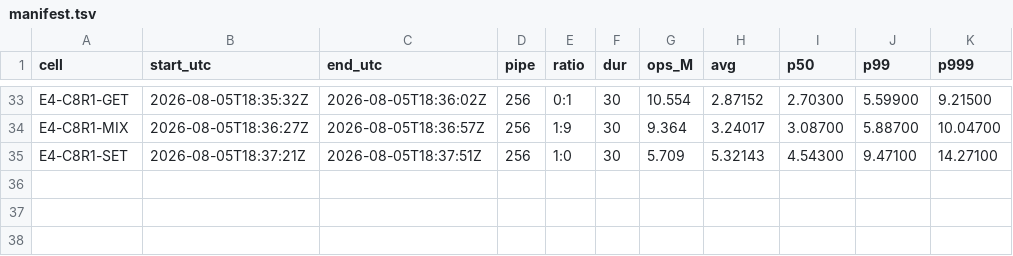
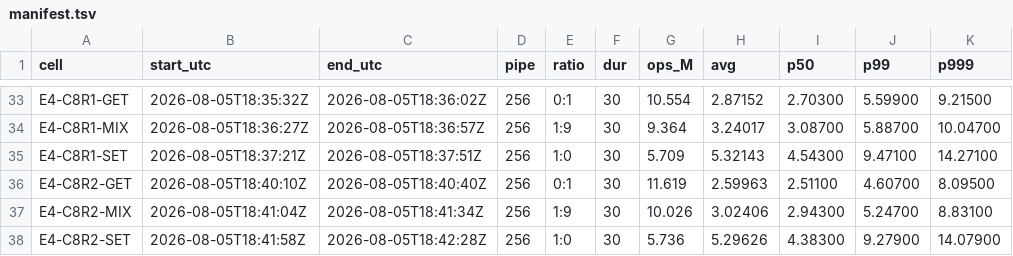
Before and after one commit to Boo-seon-woong/memcached-1.6.42-port_v4, a TSV file: experiments/night-20260806/genie/manifest.tsv, drawn as a sheet; only a part is shown, gaps mark what is left out; the diff names each change by its address in the sheet, - before the commit and + after, or states it on an @@ line.

Commit message:
[genie] E4-C8R2: asymmetry reproduces at a second point; retracting my 'xfer = RDMA wire time' attribution in the A16-4 shape report

```diff
--- a/experiments/night-20260806/genie/manifest.tsv
+++ b/experiments/night-20260806/genie/manifest.tsv
+row 36: E4-C8R2-GET | 2026-08-05T18:40:10Z | 2026-08-05T18:40:40Z | 256 | 0:1 | 30 | 11.619 | 2.59963 | 2.51100 | 4.60700 | 8.09500
+row 37: E4-C8R2-MIX | 2026-08-05T18:41:04Z | 2026-08-05T18:41:34Z | 256 | 1:9 | 30 | 10.026 | 3.02406 | 2.94300 | 5.24700 | 8.83100
+row 38: E4-C8R2-SET | 2026-08-05T18:41:58Z | 2026-08-05T18:42:28Z | 256 | 1:0 | 30 | 5.736 | 5.29626 | 4.38300 | 9.27900 | 14.07900
```
Also changed, not shown: 4 other files.
